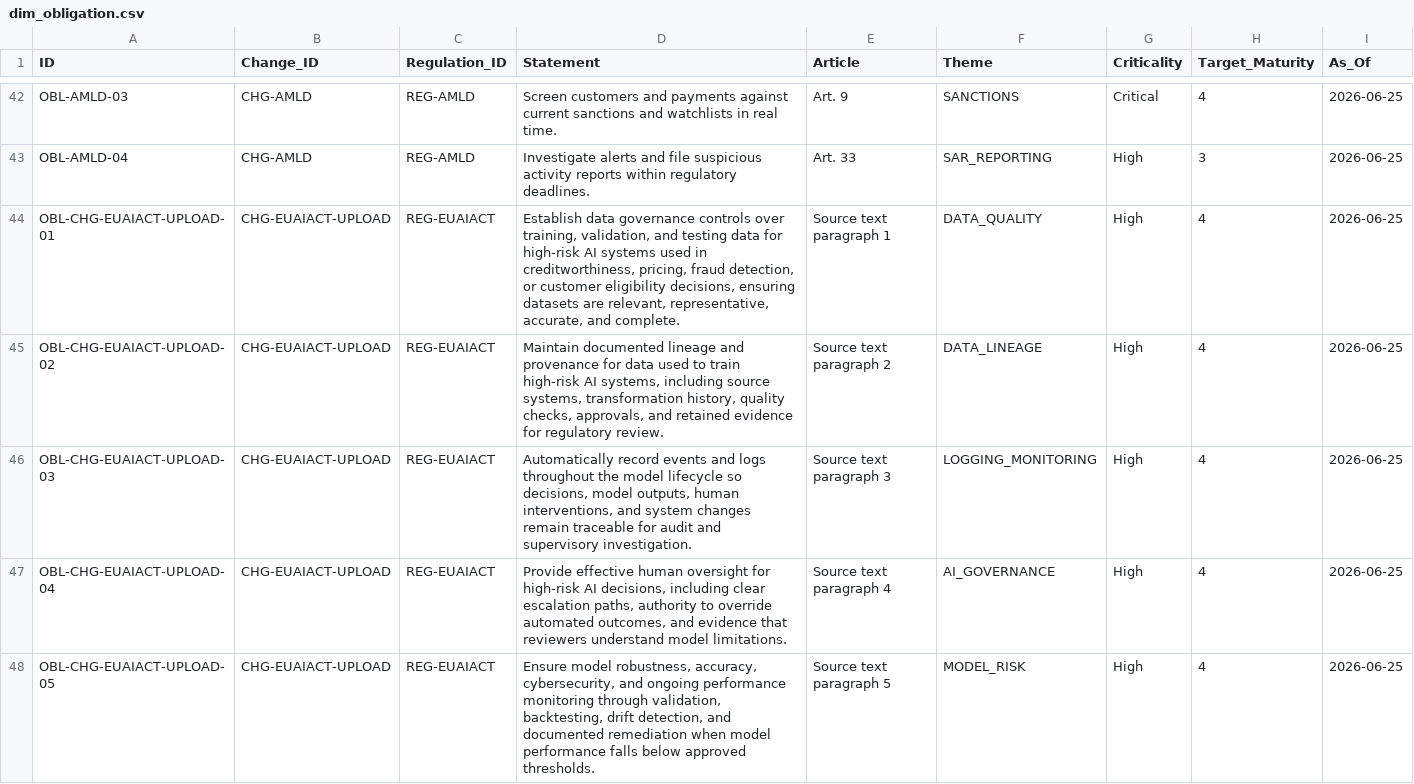
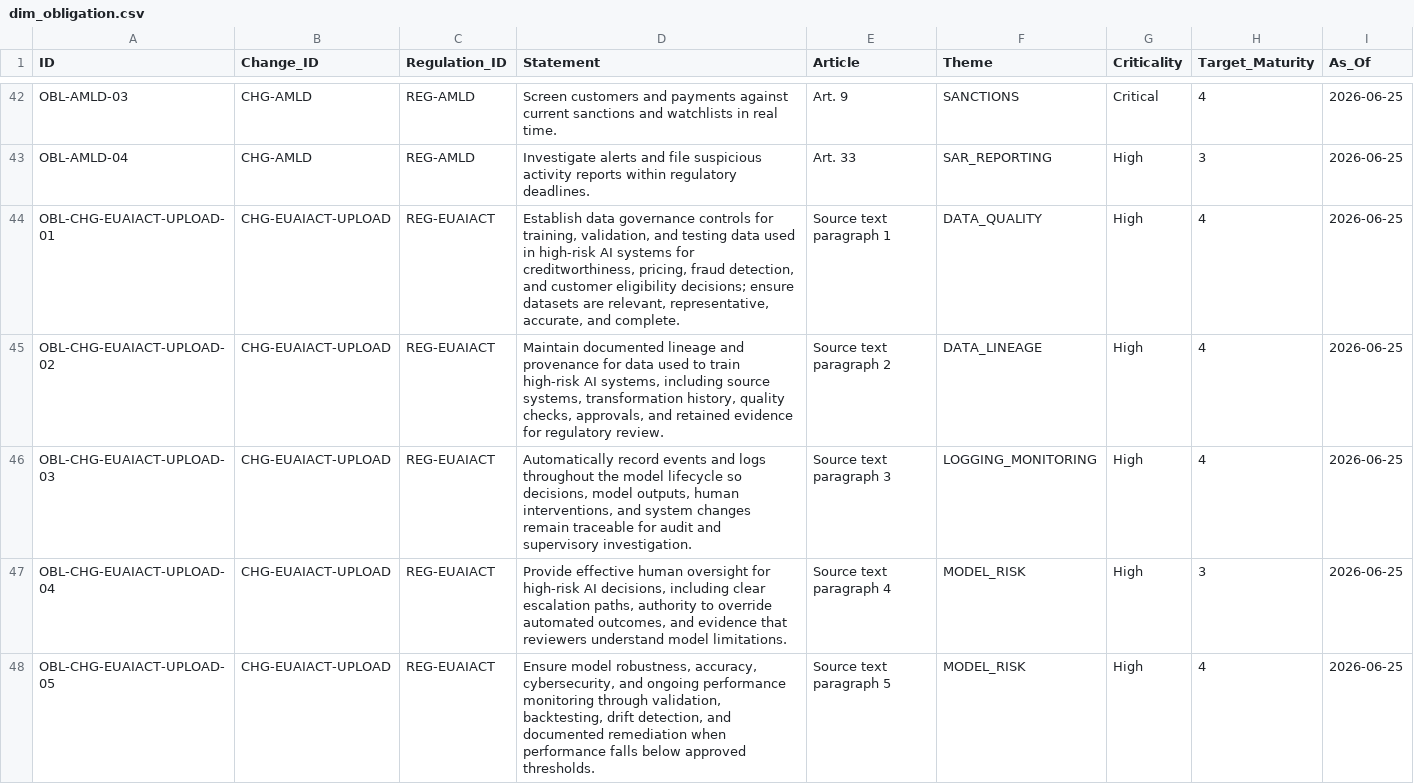
Before and after one commit to alanhkim/BuildForge_Banking_Team_1, a CSV file: output/gold/dim_obligation.csv, drawn as a sheet; only a part is shown, gaps mark what is left out.

```diff
--- a/output/gold/dim_obligation.csv
+++ b/output/gold/dim_obligation.csv
@@ -43,6 +43,6 @@ OBL-AMLD-03,CHG-AMLD,REG-AMLD,Screen customers and payments against current sanc
 OBL-AMLD-04,CHG-AMLD,REG-AMLD,Investigate alerts and file suspicious activity reports within regulatory deadlines.,Art. 33,SAR_REPORTING,High,3,2026-06-25
-OBL-CHG-EUAIACT-UPLOAD-01,CHG-EUAIACT-UPLOAD,REG-EUAIACT,"Establish data governance controls over training, validation, and testing data for high-risk AI systems used in creditworthiness, pricing, fraud detection, or customer eligibility decisions, ensuring datasets are relevant, representative, accurate, and complete.",Source text paragraph 1,DATA_QUALITY,High,4,2026-06-25
+OBL-CHG-EUAIACT-UPLOAD-01,CHG-EUAIACT-UPLOAD,REG-EUAIACT,"Establish data governance controls for training, validation, and testing data used in high-risk AI systems for creditworthiness, pricing, fraud detection, and customer eligibility decisions; ensure datasets are relevant, representative, accurate, and complete.",Source text paragraph 1,DATA_QUALITY,High,4,2026-06-25
 OBL-CHG-EUAIACT-UPLOAD-02,CHG-EUAIACT-UPLOAD,REG-EUAIACT,"Maintain documented lineage and provenance for data used to train high-risk AI systems, including source systems, transformation history, quality checks, approvals, and retained evidence for regulatory review.",Source text paragraph 2,DATA_LINEAGE,High,4,2026-06-25
 OBL-CHG-EUAIACT-UPLOAD-03,CHG-EUAIACT-UPLOAD,REG-EUAIACT,"Automatically record events and logs throughout the model lifecycle so decisions, model outputs, human interventions, and system changes remain traceable for audit and supervisory investigation.",Source text paragraph 3,LOGGING_MONITORING,High,4,2026-06-25
-OBL-CHG-EUAIACT-UPLOAD-04,CHG-EUAIACT-UPLOAD,REG-EUAIACT,"Provide effective human oversight for high-risk AI decisions, including clear escalation paths, authority to override automated outcomes, and evidence that reviewers understand model limitations.",Source text paragraph 4,AI_GOVERNANCE,High,4,2026-06-25
-OBL-CHG-EUAIACT-UPLOAD-05,CHG-EUAIACT-UPLOAD,REG-EUAIACT,"Ensure model robustness, accuracy, cybersecurity, and ongoing performance monitoring through validation, backtesting, drift detection, and documented remediation when model performance falls below approved thresholds.",Source text paragraph 5,MODEL_RISK,High,4,2026-06-25
+OBL-CHG-EUAIACT-UPLOAD-04,CHG-EUAIACT-UPLOAD,REG-EUAIACT,"Provide effective human oversight for high-risk AI decisions, including clear escalation paths, authority to override automated outcomes, and evidence that reviewers understand model limitations.",Source text paragraph 4,MODEL_RISK,High,3,2026-06-25
+OBL-CHG-EUAIACT-UPLOAD-05,CHG-EUAIACT-UPLOAD,REG-EUAIACT,"Ensure model robustness, accuracy, cybersecurity, and ongoing performance monitoring through validation, backtesting, drift detection, and documented remediation when performance falls below approved thresholds.",Source text paragraph 5,MODEL_RISK,High,4,2026-06-25
```
Also changed, not shown: output/gold/fact_compliance_score.csv, output/purview/lineage.csv, 16 other files.
